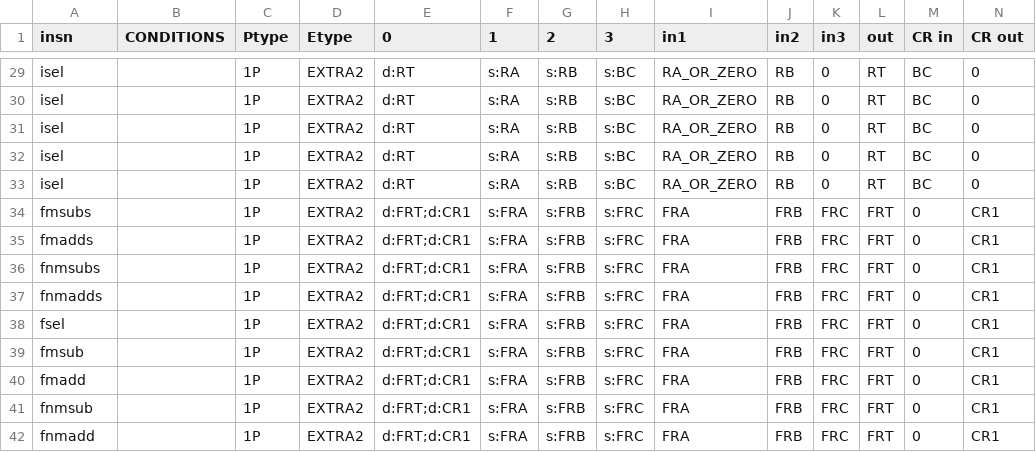
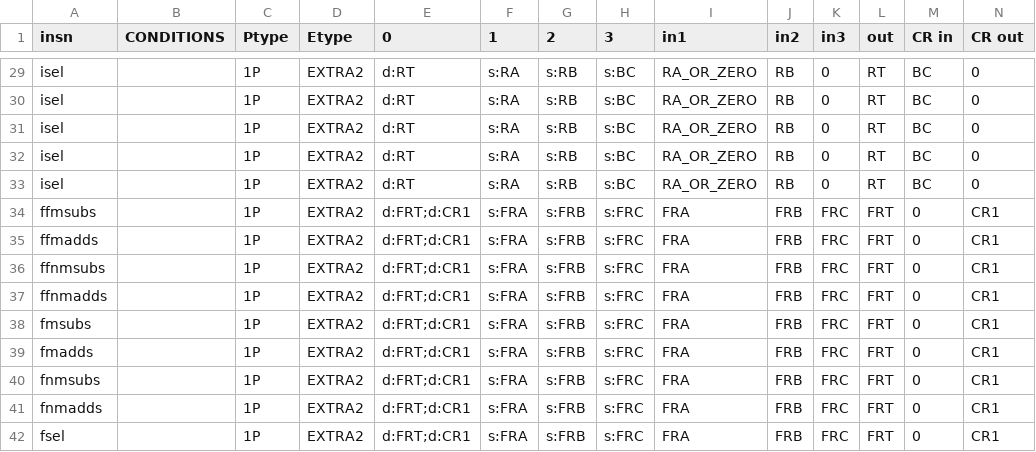
Before and after one commit to Libre-SOC-mirrors/openpower-isa, a CSV file: openpower/isatables/RM-1P-3S1D.csv, drawn as a sheet; only a part is shown, gaps mark what is left out; the shorter side is filled out with more unchanged rows; rows hold the shown columns only; the diff names each change by its address in the sheet, - before the commit and + after, or states it on an @@ line.

Commit message:
add new (experimental) ffmadds and ffmsubs, for FFT twin mul-accumulate

```diff
--- a/openpower/isatables/RM-1P-3S1D.csv
+++ b/openpower/isatables/RM-1P-3S1D.csv
+row 34: ffmsubs |  | 1P | EXTRA2 | d:FRT;d:CR1 | s:FRA | s:FRB | s:FRC | FRA | FRB | FRC | FRT | 0 | CR1
+row 35: ffmadds |  | 1P | EXTRA2 | d:FRT;d:CR1 | s:FRA | s:FRB | s:FRC | FRA | FRB | FRC | FRT | 0 | CR1
+row 36: ffnmsubs |  | 1P | EXTRA2 | d:FRT;d:CR1 | s:FRA | s:FRB | s:FRC | FRA | FRB | FRC | FRT | 0 | CR1
+row 37: ffnmadds |  | 1P | EXTRA2 | d:FRT;d:CR1 | s:FRA | s:FRB | s:FRC | FRA | FRB | FRC | FRT | 0 | CR1
```
Also changed, not shown: openpower/isatables/LDSTRM-2P-1S1D.csv, openpower/isatables/LDSTRM-2P-1S2D.csv, 11 other files.
